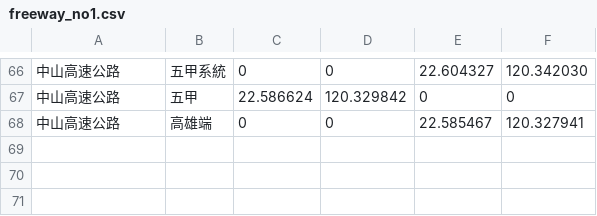
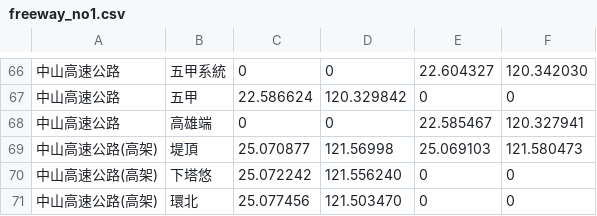
Before and after one commit to fantasywind/Taiwan-Freeway-Gate-GPS, a CSV file: freeway_no1.csv, drawn as a sheet; only a part is shown, gaps mark what is left out; the diff names each change by its address in the sheet, - before the commit and + after, or states it on an @@ line.

Commit message:
Add Freeway No.3, Freeway No.1 Overpass

```diff
--- a/freeway_no1.csv
+++ b/freeway_no1.csv
+row 69: 中山高速公路(高架) | 堤頂 | 25.070877 | 121.56998 | 25.069103 | 121.580473
+row 70: 中山高速公路(高架) | 下塔悠 | 25.072242 | 121.556240 | 0 | 0
+row 71: 中山高速公路(高架) | 環北 | 25.077456 | 121.503470 | 0 | 0
```
Also changed, not shown: 1 other file.
